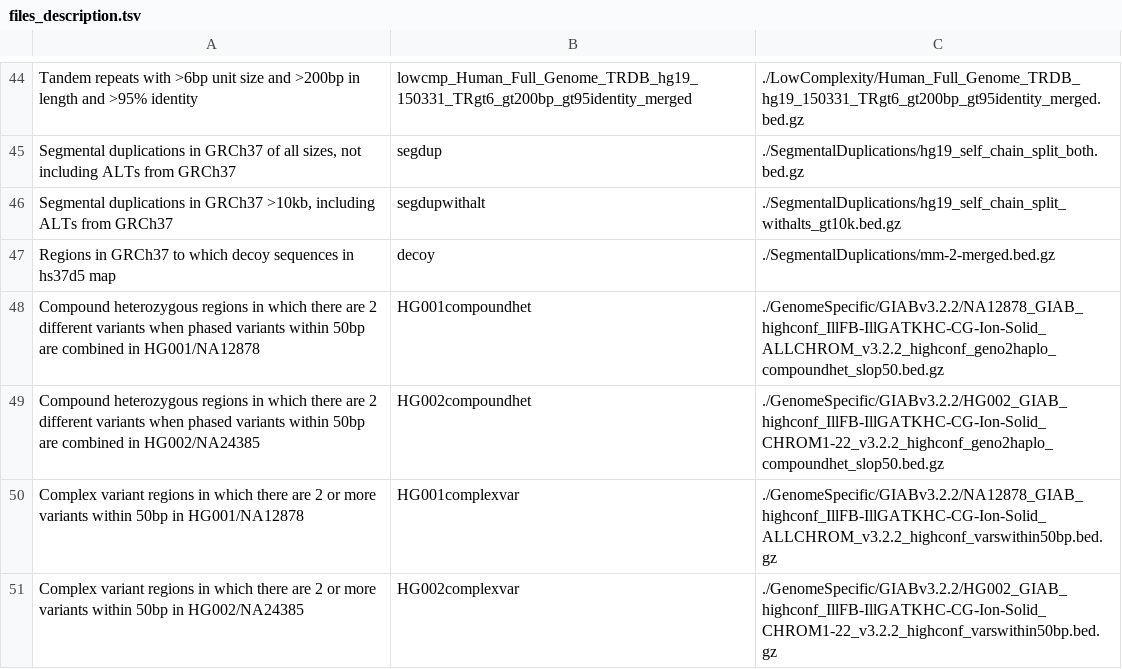
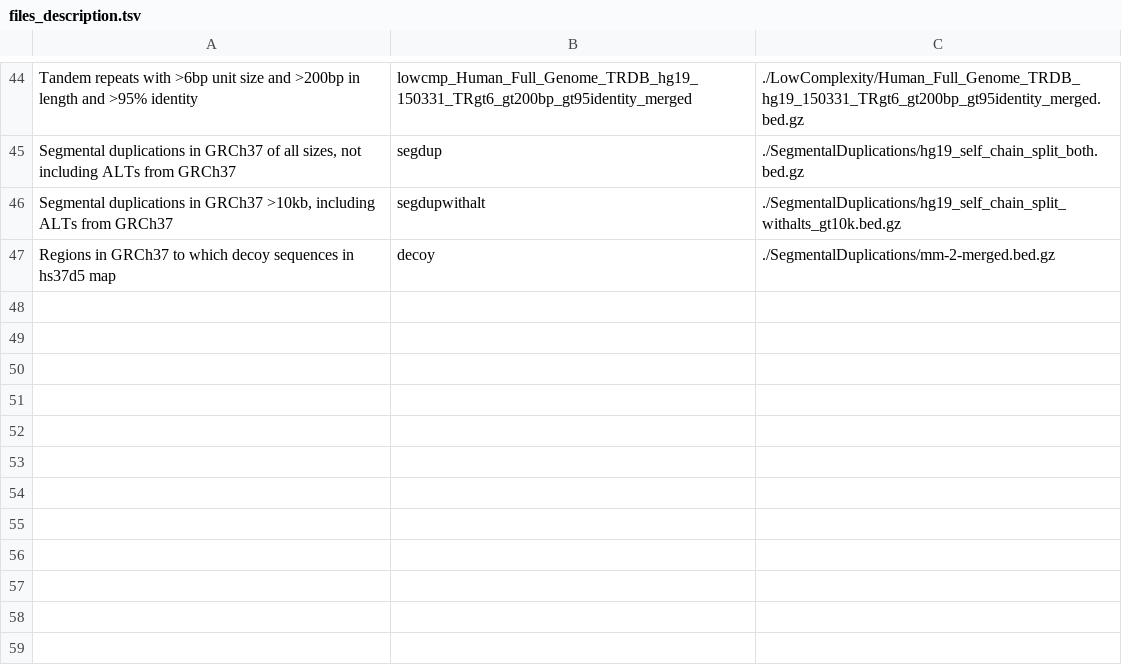
Before and after one commit to ga4gh/benchmarking-tools, a TSV file: resources/stratification-bed-files/files_description.tsv, drawn as a sheet; only a part is shown, gaps mark what is left out.

Commit message:
fix paths in stratification tsv file + add comparison app code

```diff
--- a/resources/stratification-bed-files/files_description.tsv
+++ b/resources/stratification-bed-files/files_description.tsv
@@ -47,5 +47 @@ Segmental duplications in GRCh37 >10kb, including ALTs from GRCh37	segdupwithalt
 Regions in GRCh37 to which decoy sequences in hs37d5 map	decoy	./SegmentalDuplications/mm-2-merged.bed.gz
-Compound heterozygous regions in which there are 2 different variants when phased variants within 50bp are combined in HG001/NA12878	HG001compoundhet	./GenomeSpecific/GIABv3.2.2/NA12878_GIAB_highconf_IllFB-IllGATKHC-CG-Ion-Solid_ALLCHROM_v3.2.2_highconf_geno2haplo_compoundhet_slop50.bed.gz
-Compound heterozygous regions in which there are 2 different variants when phased variants within 50bp are combined in HG002/NA24385	HG002compoundhet	./GenomeSpecific/GIABv3.2.2/HG002_GIAB_highconf_IllFB-IllGATKHC-CG-Ion-Solid_CHROM1-22_v3.2.2_highconf_geno2haplo_compoundhet_slop50.bed.gz
-Complex variant regions in which there are 2 or more variants within 50bp in HG001/NA12878	HG001complexvar	./GenomeSpecific/GIABv3.2.2/NA12878_GIAB_highconf_IllFB-IllGATKHC-CG-Ion-Solid_ALLCHROM_v3.2.2_highconf_varswithin50bp.bed.gz
-Complex variant regions in which there are 2 or more variants within 50bp in HG002/NA24385	HG002complexvar	./GenomeSpecific/GIABv3.2.2/HG002_GIAB_highconf_IllFB-IllGATKHC-CG-Ion-Solid_CHROM1-22_v3.2.2_highconf_varswithin50bp.bed.gz
```
Also changed, not shown: resources/stratification-bed-files/files.tsv, 7 other files.
